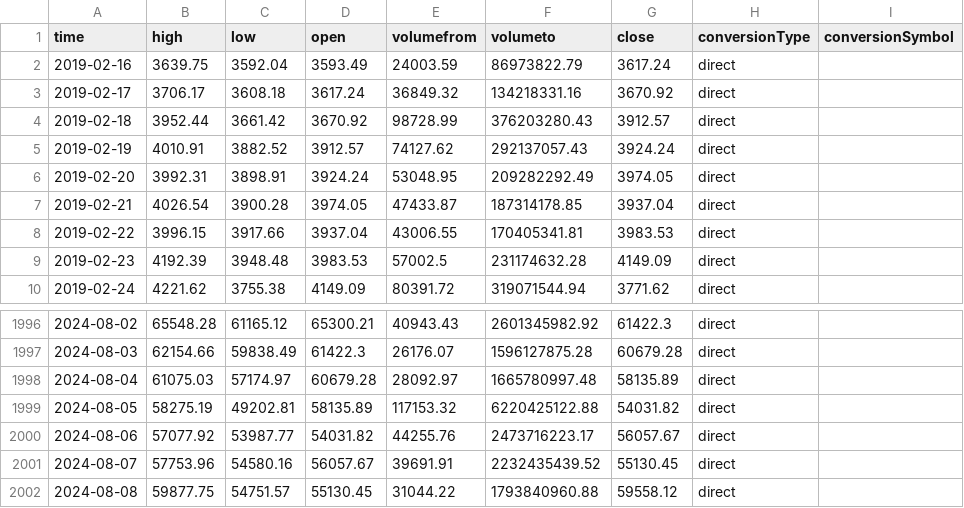
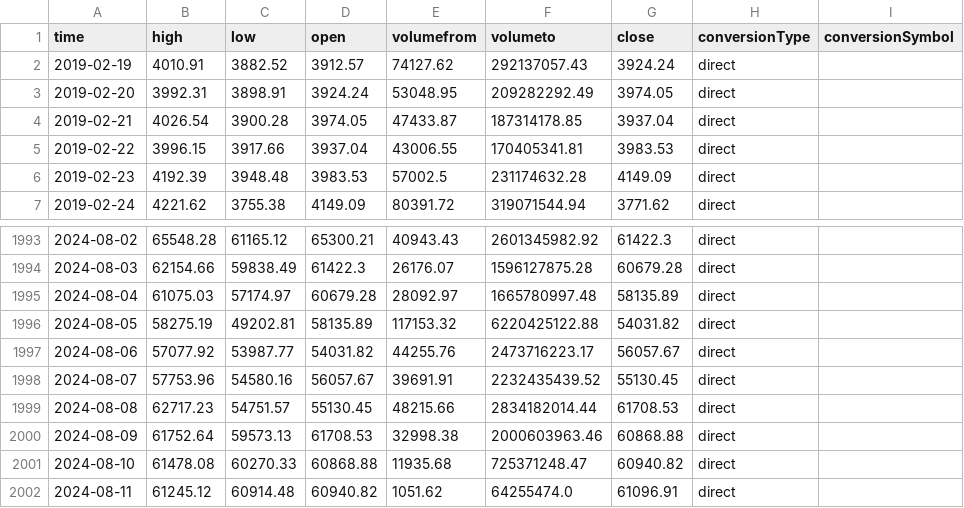
Before and after one commit to aqsnyder/btc_net, a CSV file: btc_data_daily.csv, drawn as a sheet; only a part is shown, gaps mark what is left out.

```diff
--- a/btc_data_daily.csv
+++ b/btc_data_daily.csv
@@ -1,5 +1,2 @@
 time,high,low,open,volumefrom,volumeto,close,conversionType,conversionSymbol
-2019-02-16,3639.75,3592.04,3593.49,24003.59,86973822.79,3617.24,direct,
-2019-02-17,3706.17,3608.18,3617.24,36849.32,134218331.16,3670.92,direct,
-2019-02-18,3952.44,3661.42,3670.92,98728.99,376203280.43,3912.57,direct,
 2019-02-19,4010.91,3882.52,3912.57,74127.62,292137057.43,3924.24,direct,
@@ -2001,2 +1998,5 @@ time,high,low,open,volumefrom,volumeto,close,conversionType,conversionSymbol
 2024-08-07,57753.96,54580.16,56057.67,39691.91,2232435439.52,55130.45,direct,
-2024-08-08,59877.75,54751.57,55130.45,31044.22,1793840960.88,59558.12,direct,
+2024-08-08,62717.23,54751.57,55130.45,48215.66,2834182014.44,61708.53,direct,
+2024-08-09,61752.64,59573.13,61708.53,32998.38,2000603963.46,60868.88,direct,
+2024-08-10,61478.08,60270.33,60868.88,11935.68,725371248.47,60940.82,direct,
+2024-08-11,61245.12,60914.48,60940.82,1051.62,64255474.0,61096.91,direct,
```
Also changed, not shown: btc_data_hourly.csv, btc_data_minutely.csv, 11 other files.
